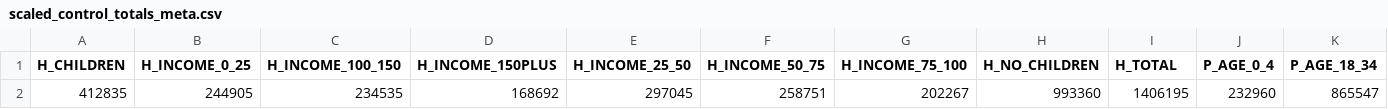
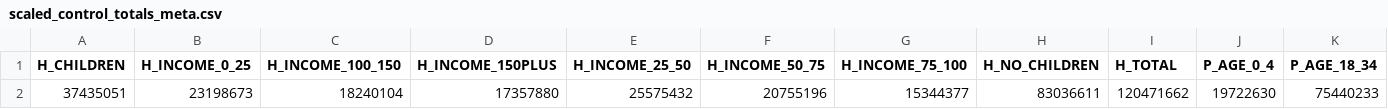
Before and after one commit to RSGInc/bts_populationsim, a CSV file: populationsim/data/scaled_control_totals_meta.csv, drawn as a sheet; only a part is shown; removed rows and columns are numbered as before the commit, all else as after; rows hold the shown columns only; the diff names each change by its address in the sheet, - before the commit and + after, or states it on an @@ line.

```diff
--- a/populationsim/data/scaled_control_totals_meta.csv
+++ b/populationsim/data/scaled_control_totals_meta.csv
-row 2: 412835 | 244905 | 234535 | 168692 | 297045 | 258751 | 202267 | 993360 | 1406195 | 232960 | 865547
+row 2: 37435051 | 23198673 | 18240104 | 17357880 | 25575432 | 20755196 | 15344377 | 83036611 | 120471662 | 19722630 | 75440233
```
Also changed, not shown: 8 other files.
